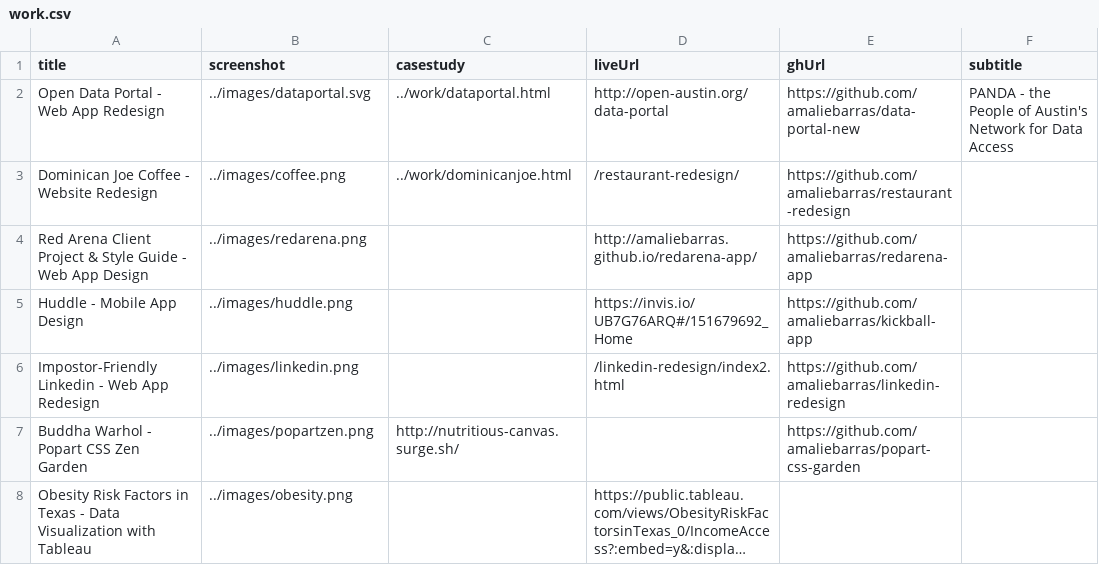
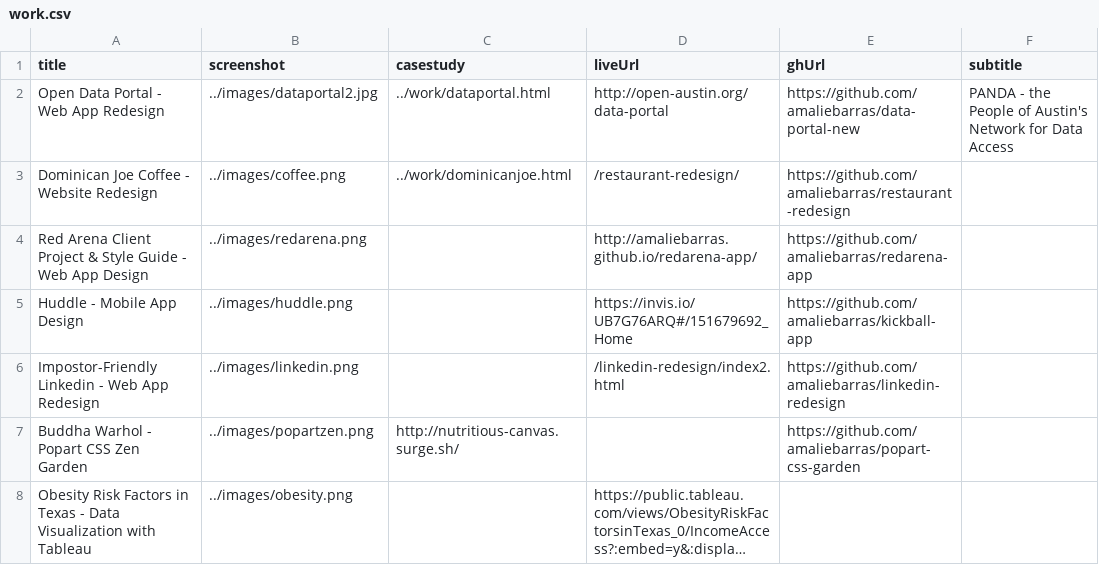
Before and after one commit to amaliebarras/amaliebarras.github.io, a CSV file: _data/work.csv, drawn as a sheet; long unchanged cells end in ….

Commit message:
hover effects and image replace

```diff
--- a/_data/work.csv
+++ b/_data/work.csv
@@ -1,3 +1,3 @@
 title,screenshot,casestudy,liveUrl,ghUrl,subtitle
-Open Data Portal - Web App Redesign,../images/dataportal.svg,../work/dataportal.html,http://open-austin.org/data-portal,https://github.com/amaliebarras/data-portal-new, PANDA - the People of Austin's Network for Data Access
+Open Data Portal - Web App Redesign,../images/dataportal2.jpg,../work/dataportal.html,http://open-austin.org/data-portal,https://github.com/amaliebarras/data-portal-new, PANDA - the People of Austin's Network for Data Access
 Dominican Joe Coffee - Website Redesign,../images/coffee.png,../work/dominicanjoe.html,/restaurant-redesign/,https://github.com/amaliebarras/restaurant-redesign,
```
Also changed, not shown: 3 other files.
